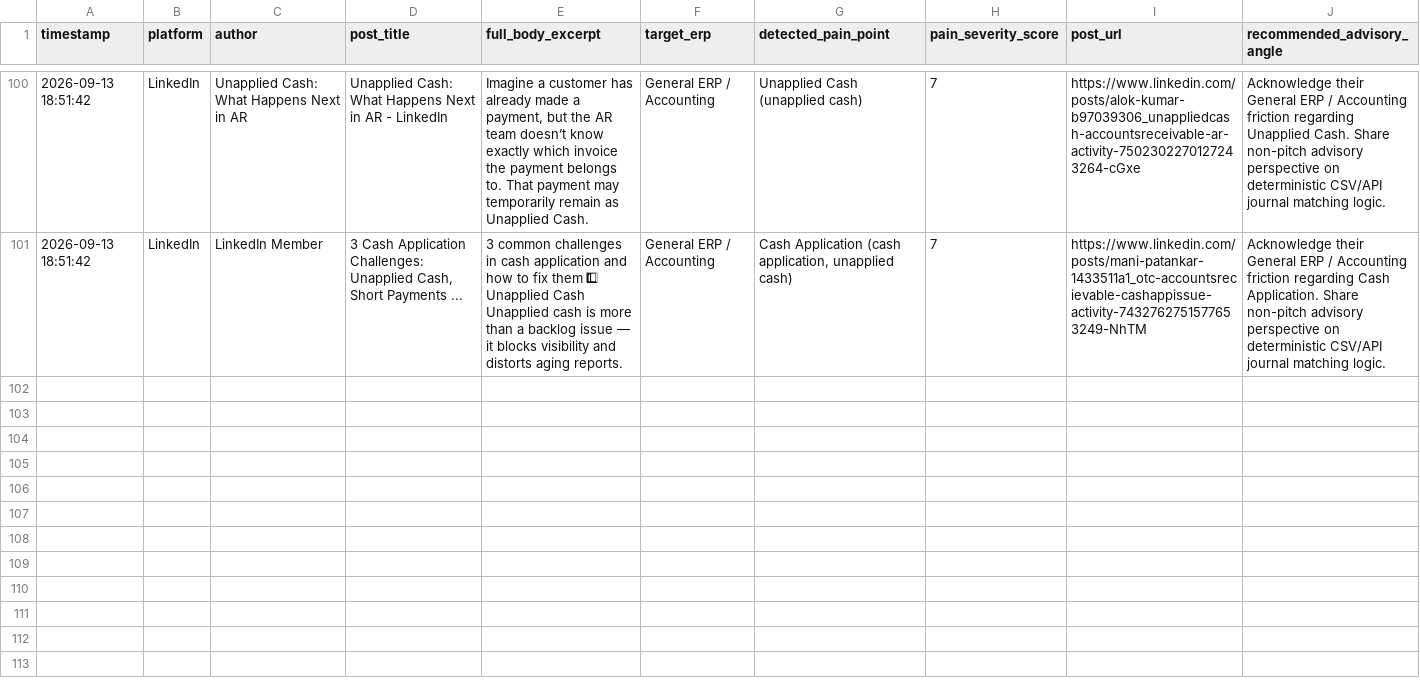
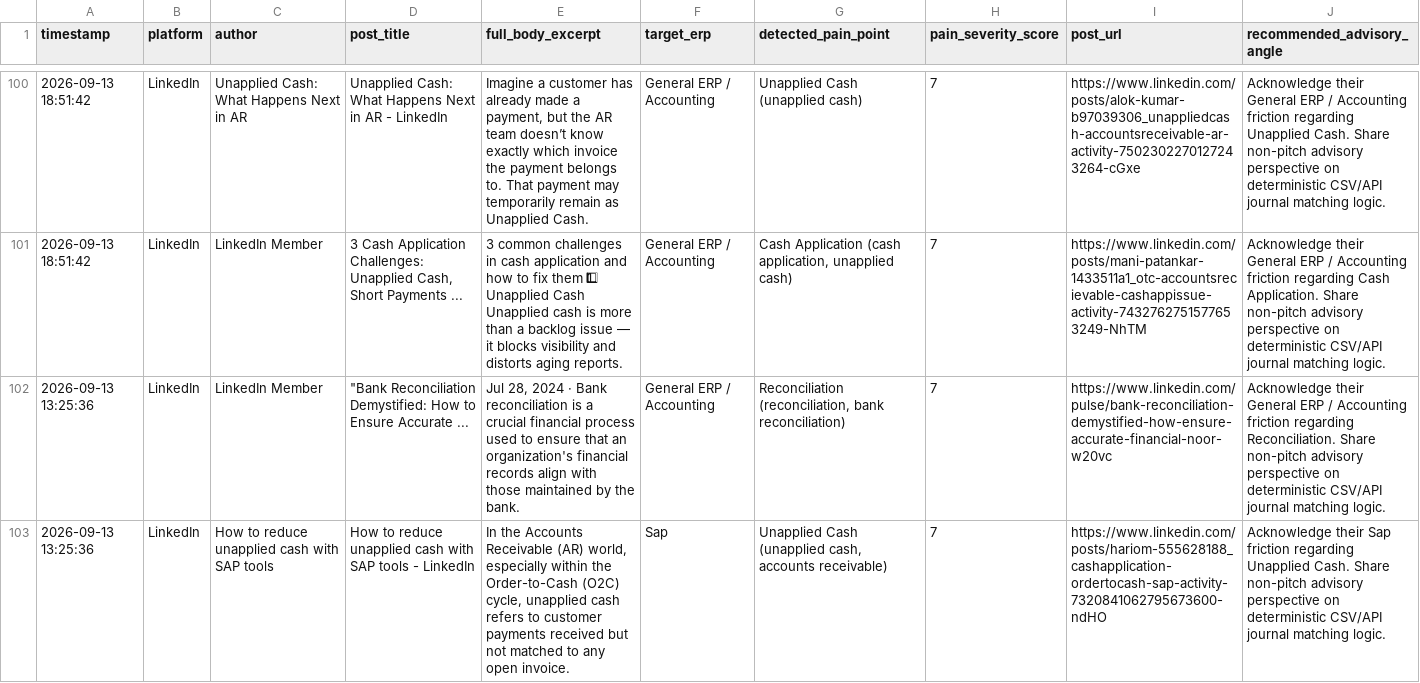
Before and after one commit to k39139215-gif/verasett-social-radar, a CSV file: social_leads/linkedin_leads.csv, drawn as a sheet; only a part is shown, gaps mark what is left out; the diff names each change by its address in the sheet, - before the commit and + after, or states it on an @@ line.

Commit message:
Auto-harvest: Fresh social intent leads [skip ci]

```diff
--- a/social_leads/linkedin_leads.csv
+++ b/social_leads/linkedin_leads.csv
+row 102: 2026-09-13 13:25:36 | LinkedIn | LinkedIn Member | "Bank Reconciliation Demystified: How to Ensure Accurate ... | Jul 28, 2024 · Bank reconciliation is a crucial financial process used to ensure that an organization's financial records align with those maintained by the bank. | General ERP / Accounting | Reconciliation (reconciliation, bank reconciliation) | 7 | https://www.linkedin.com/pulse/bank-reconciliation-demystified-how-ensure-accurate-financial-noor-w20vc | Acknowledge their General ERP / Accounting friction regarding Reconciliation. Share non-pitch advisory perspective on deterministic CSV/API journal matching logic.
+row 103: 2026-09-13 13:25:36 | LinkedIn | How to reduce unapplied cash with SAP tools | How to reduce unapplied cash with SAP tools - LinkedIn | In the Accounts Receivable (AR) world, especially within the Order-to-Cash (O2C) cycle, unapplied cash refers to customer payments received but not matched to any open invoice. | Sap | Unapplied Cash (unapplied cash, accounts receivable) | 7 | https://www.linkedin.com/posts/hariom-555628188_cashapplication-ordertocash-sap-activity-7320841062795673600-ndHO | Acknowledge their Sap friction regarding Unapplied Cash. Share non-pitch advisory perspective on deterministic CSV/API journal matching logic.
```
Also changed, not shown: social_leads/reddit_leads.csv, 2 other files.
